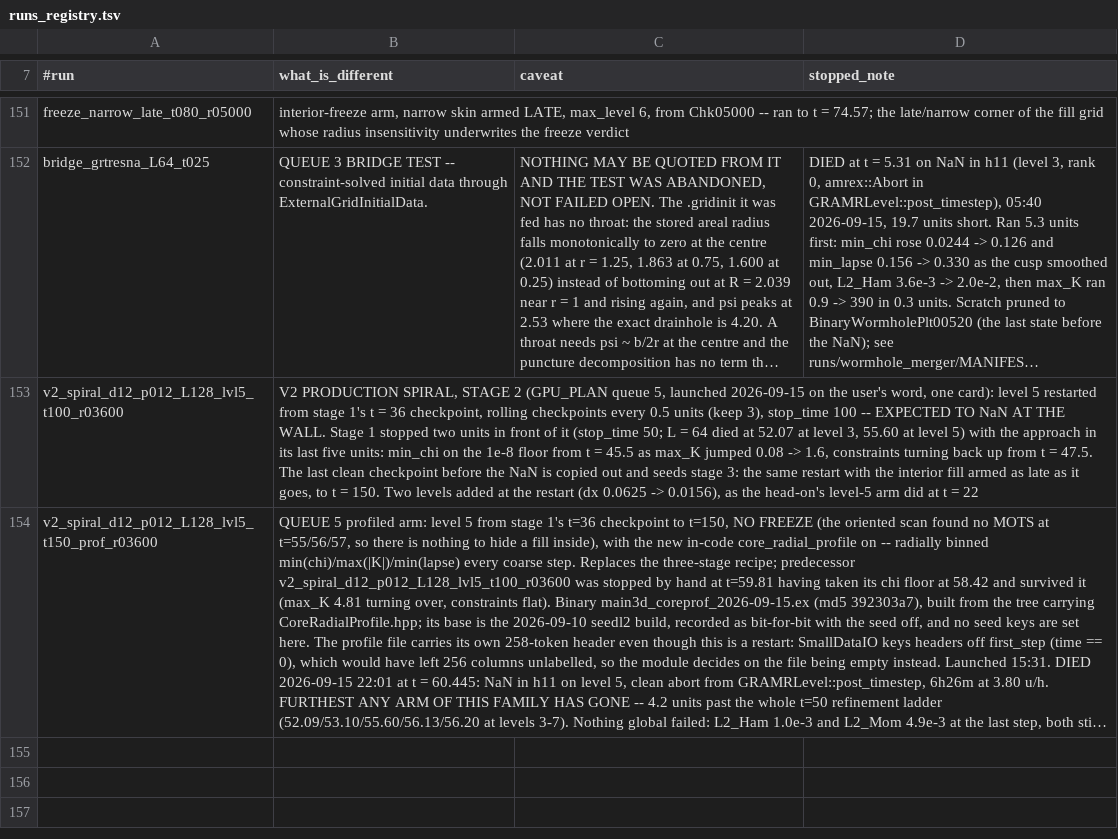
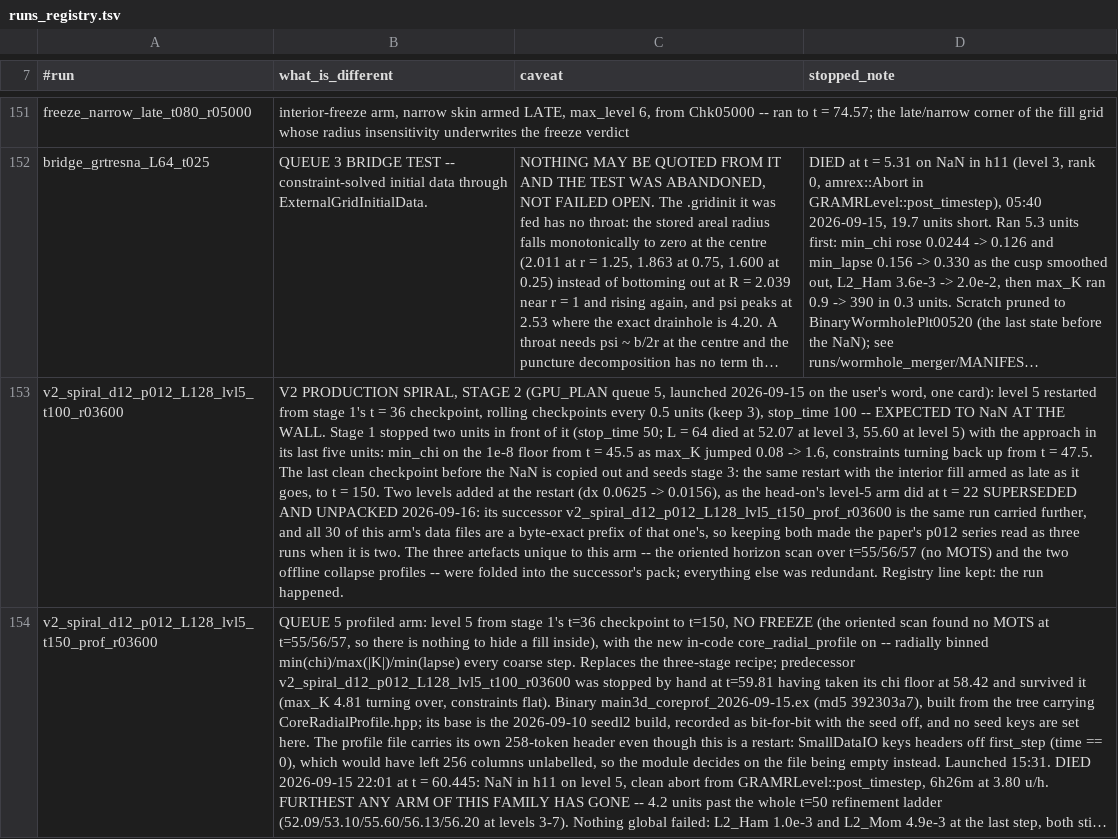
Before and after one commit to Nikchik-coder/GRTeclyn, a TSV file: results/merger/runs_registry.tsv, drawn as a sheet; only a part is shown, gaps mark what is left out; long unchanged cells end in …; the diff names each change by its address in the sheet, - before the commit and + after, or states it on an @@ line.

Commit message:
results(merger): the paper's p012 series is two runs, not three
v2_spiral_d12_p012_L128_lvl5_t100_r03600 was the same run as its successor,
killed at t = 59.84 for the rebuild -- 0.6 units short of where the successor
died on its own.  All 30 of its data files are a byte-exact prefix of the
successor's, which is exactly what the non-invasiveness check established, so
packing both made the series read as three runs when it is two: stage 1 at
level 3, and the level-5 arm.

Its three unique artefacts are folded into the successor's pack rather than
lost -- the oriented scan over t = 55/56/57 that found no MOTS, and the two
offline collapse profiles that motivated the in-code module (kept under OFFLINE
names, since their layout differs from the in-code file).  The registry line
stays: the run happened.

Also drops a README entry for parameters_and_version.txt, which the campaign
gitignores in every pack and which records no version anyway.

```diff
--- a/results/merger/runs_registry.tsv
+++ b/results/merger/runs_registry.tsv
-B153 (what_is_different): …= 22
+B153 (what_is_different): …= 22 SUPERSEDED AND UNPACKED 2026-09-16: its successor v2_spiral_d12_p012_L128_lvl5_t150_prof_r03600 is the same run carried further, and all 30 of this arm's data files are a byte-exact prefix of that one's, so keeping both made the paper's p012 series read as three runs when it is two. The three artefacts unique to this arm -- the oriented horizon scan over t=55/56/57 (no MOTS) and the two offline collapse profiles -- were folded into the successor's pack; everything else was redundant. Registry line kept: the run happened.
```
Also changed, not shown: 38 other files.
